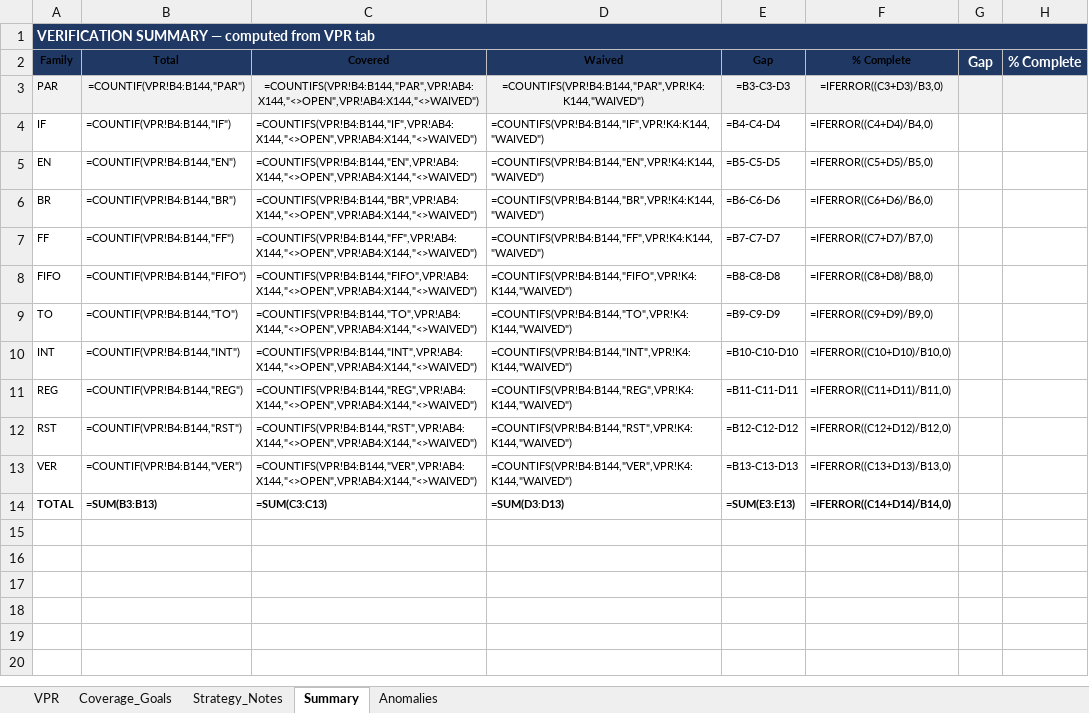
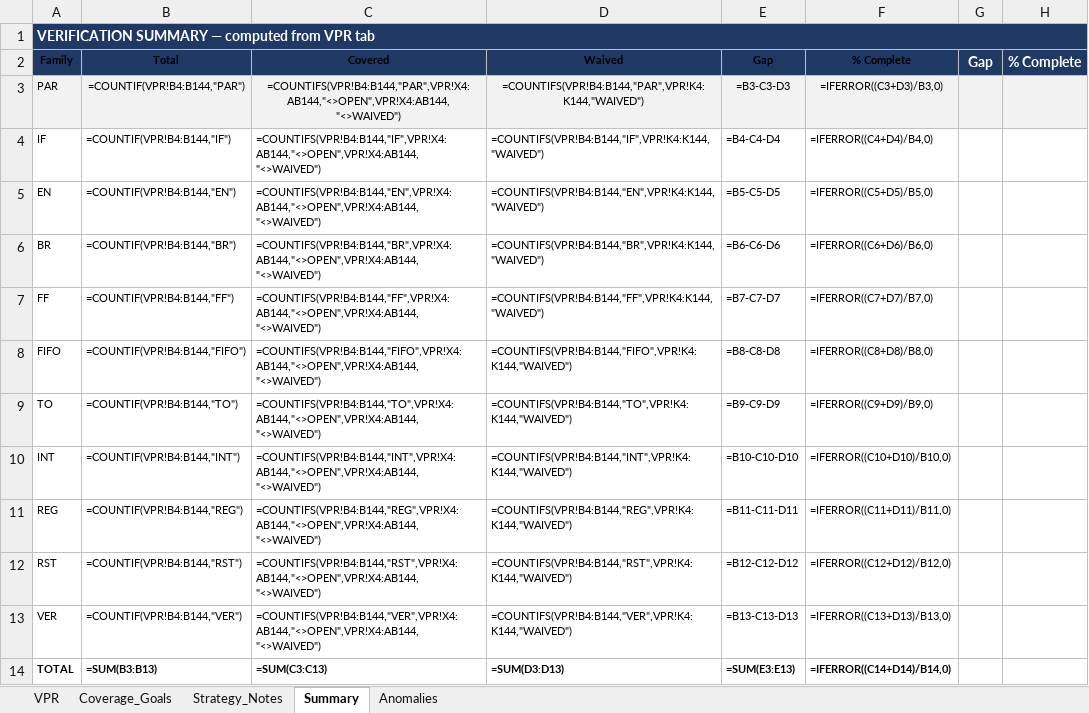
Before and after one commit to BelTechSystems/pssgen, an Excel workbook: ip/buffered_axi_lite_uart/buffered_axi_lite_uart_vplan.xlsx, sheet Summary, drawn as a sheet; values as stored, in another font and other column widths than the file's, no borders; formulas without a stored value are shown as written; the diff names each change by its address in the sheet, - before the commit and + after, or states it on an @@ line.

```diff
--- a/ip/buffered_axi_lite_uart/buffered_axi_lite_uart_vplan.xlsx (sheet Summary)
+++ b/ip/buffered_axi_lite_uart/buffered_axi_lite_uart_vplan.xlsx (sheet Summary)
-C3: =COUNTIFS(VPR!B4:B144,"PAR",VPR!AB4:X144,"<>OPEN",VPR!AB4:X144,"<>WAIVED")
+C3: =COUNTIFS(VPR!B4:B144,"PAR",VPR!X4:AB144,"<>OPEN",VPR!X4:AB144,"<>WAIVED")
-C4: =COUNTIFS(VPR!B4:B144,"IF",VPR!AB4:X144,"<>OPEN",VPR!AB4:X144,"<>WAIVED")
+C4: =COUNTIFS(VPR!B4:B144,"IF",VPR!X4:AB144,"<>OPEN",VPR!X4:AB144,"<>WAIVED")
-C5: =COUNTIFS(VPR!B4:B144,"EN",VPR!AB4:X144,"<>OPEN",VPR!AB4:X144,"<>WAIVED")
+C5: =COUNTIFS(VPR!B4:B144,"EN",VPR!X4:AB144,"<>OPEN",VPR!X4:AB144,"<>WAIVED")
-C6: =COUNTIFS(VPR!B4:B144,"BR",VPR!AB4:X144,"<>OPEN",VPR!AB4:X144,"<>WAIVED")
+C6: =COUNTIFS(VPR!B4:B144,"BR",VPR!X4:AB144,"<>OPEN",VPR!X4:AB144,"<>WAIVED")
-C7: =COUNTIFS(VPR!B4:B144,"FF",VPR!AB4:X144,"<>OPEN",VPR!AB4:X144,"<>WAIVED")
+C7: =COUNTIFS(VPR!B4:B144,"FF",VPR!X4:AB144,"<>OPEN",VPR!X4:AB144,"<>WAIVED")
-C8: =COUNTIFS(VPR!B4:B144,"FIFO",VPR!AB4:X144,"<>OPEN",VPR!AB4:X144,"<>WAIVED")
+C8: =COUNTIFS(VPR!B4:B144,"FIFO",VPR!X4:AB144,"<>OPEN",VPR!X4:AB144,"<>WAIVED")
-C9: =COUNTIFS(VPR!B4:B144,"TO",VPR!AB4:X144,"<>OPEN",VPR!AB4:X144,"<>WAIVED")
+C9: =COUNTIFS(VPR!B4:B144,"TO",VPR!X4:AB144,"<>OPEN",VPR!X4:AB144,"<>WAIVED")
-C10: =COUNTIFS(VPR!B4:B144,"INT",VPR!AB4:X144,"<>OPEN",VPR!AB4:X144,"<>WAIVED")
+C10: =COUNTIFS(VPR!B4:B144,"INT",VPR!X4:AB144,"<>OPEN",VPR!X4:AB144,"<>WAIVED")
-C11: =COUNTIFS(VPR!B4:B144,"REG",VPR!AB4:X144,"<>OPEN",VPR!AB4:X144,"<>WAIVED")
+C11: =COUNTIFS(VPR!B4:B144,"REG",VPR!X4:AB144,"<>OPEN",VPR!X4:AB144,"<>WAIVED")
-C12: =COUNTIFS(VPR!B4:B144,"RST",VPR!AB4:X144,"<>OPEN",VPR!AB4:X144,"<>WAIVED")
+C12: =COUNTIFS(VPR!B4:B144,"RST",VPR!X4:AB144,"<>OPEN",VPR!X4:AB144,"<>WAIVED")
-C13: =COUNTIFS(VPR!B4:B144,"VER",VPR!AB4:X144,"<>OPEN",VPR!AB4:X144,"<>WAIVED")
+C13: =COUNTIFS(VPR!B4:B144,"VER",VPR!X4:AB144,"<>OPEN",VPR!X4:AB144,"<>WAIVED")
```
Also changed, not shown: sheet Coverage_Goals, docs/pssgen_vpr_template.xlsx, 2 other files.
